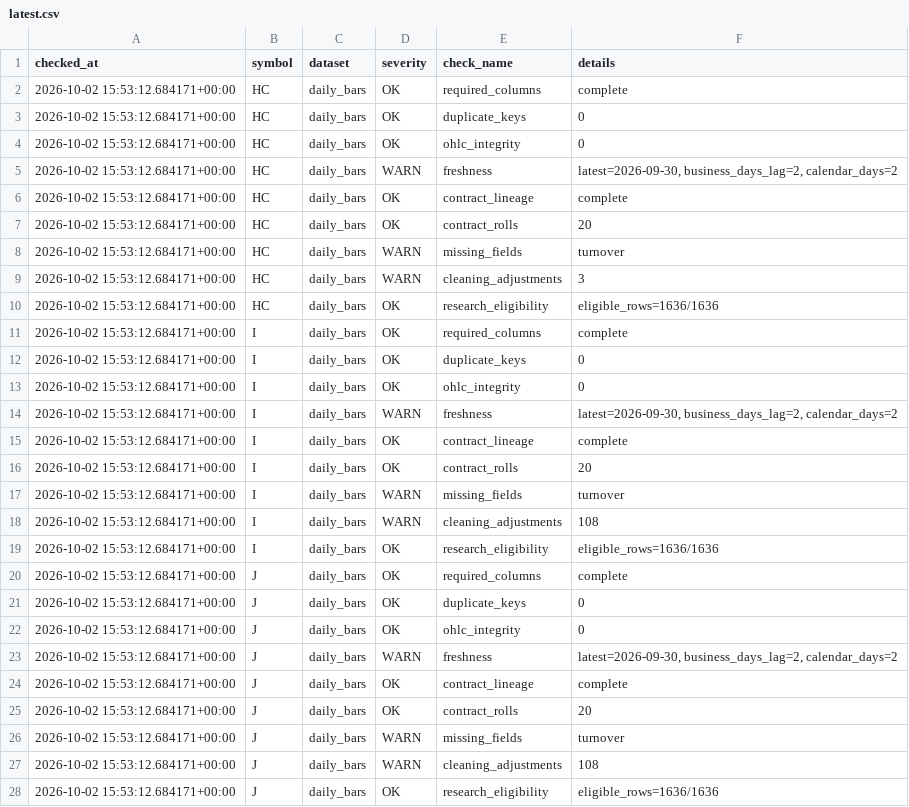
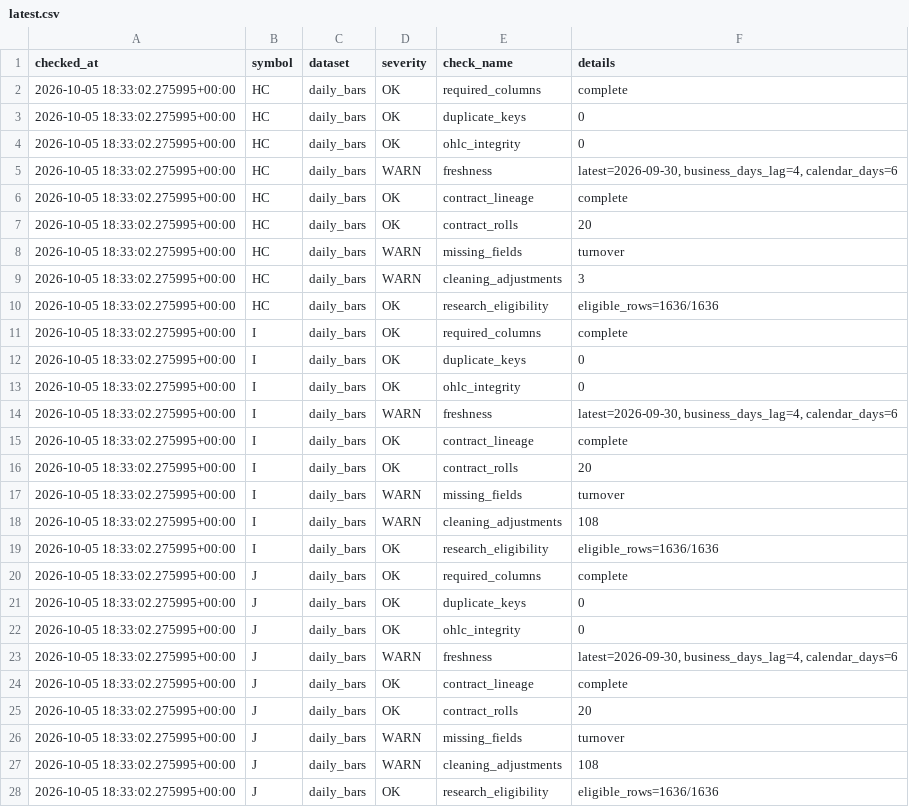
Before and after one commit to xujiahao88/futures-tech-quant-dashboard, a CSV file: reports/data_quality/latest.csv, drawn as a sheet; only a part is shown; the diff covers the shown part only.

Commit message:
data: refresh daily commodity research

```diff
--- a/reports/data_quality/latest.csv
+++ b/reports/data_quality/latest.csv
@@ -1,28 +1,28 @@
 checked_at,symbol,dataset,severity,check_name,details
-2026-10-02 15:53:12.684171+00:00,HC,daily_bars,OK,required_columns,complete
-2026-10-02 15:53:12.684171+00:00,HC,daily_bars,OK,duplicate_keys,0
-2026-10-02 15:53:12.684171+00:00,HC,daily_bars,OK,ohlc_integrity,0
-2026-10-02 15:53:12.684171+00:00,HC,daily_bars,WARN,freshness,"latest=2026-09-30, business_days_lag=2, calendar_days=2"
-2026-10-02 15:53:12.684171+00:00,HC,daily_bars,OK,contract_lineage,complete
-2026-10-02 15:53:12.684171+00:00,HC,daily_bars,OK,contract_rolls,20
-2026-10-02 15:53:12.684171+00:00,HC,daily_bars,WARN,missing_fields,turnover
-2026-10-02 15:53:12.684171+00:00,HC,daily_bars,WARN,cleaning_adjustments,3
-2026-10-02 15:53:12.684171+00:00,HC,daily_bars,OK,research_eligibility,eligible_rows=1636/1636
-2026-10-02 15:53:12.684171+00:00,I,daily_bars,OK,required_columns,complete
-2026-10-02 15:53:12.684171+00:00,I,daily_bars,OK,duplicate_keys,0
-2026-10-02 15:53:12.684171+00:00,I,daily_bars,OK,ohlc_integrity,0
-2026-10-02 15:53:12.684171+00:00,I,daily_bars,WARN,freshness,"latest=2026-09-30, business_days_lag=2, calendar_days=2"
-2026-10-02 15:53:12.684171+00:00,I,daily_bars,OK,contract_lineage,complete
-2026-10-02 15:53:12.684171+00:00,I,daily_bars,OK,contract_rolls,20
-2026-10-02 15:53:12.684171+00:00,I,daily_bars,WARN,missing_fields,turnover
-2026-10-02 15:53:12.684171+00:00,I,daily_bars,WARN,cleaning_adjustments,108
-2026-10-02 15:53:12.684171+00:00,I,daily_bars,OK,research_eligibility,eligible_rows=1636/1636
-2026-10-02 15:53:12.684171+00:00,J,daily_bars,OK,required_columns,complete
-2026-10-02 15:53:12.684171+00:00,J,daily_bars,OK,duplicate_keys,0
-2026-10-02 15:53:12.684171+00:00,J,daily_bars,OK,ohlc_integrity,0
-2026-10-02 15:53:12.684171+00:00,J,daily_bars,WARN,freshness,"latest=2026-09-30, business_days_lag=2, calendar_days=2"
-2026-10-02 15:53:12.684171+00:00,J,daily_bars,OK,contract_lineage,complete
-2026-10-02 15:53:12.684171+00:00,J,daily_bars,OK,contract_rolls,20
-2026-10-02 15:53:12.684171+00:00,J,daily_bars,WARN,missing_fields,turnover
-2026-10-02 15:53:12.684171+00:00,J,daily_bars,WARN,cleaning_adjustments,108
-2026-10-02 15:53:12.684171+00:00,J,daily_bars,OK,research_eligibility,eligible_rows=1636/1636
+2026-10-05 18:33:02.275995+00:00,HC,daily_bars,OK,required_columns,complete
+2026-10-05 18:33:02.275995+00:00,HC,daily_bars,OK,duplicate_keys,0
+2026-10-05 18:33:02.275995+00:00,HC,daily_bars,OK,ohlc_integrity,0
+2026-10-05 18:33:02.275995+00:00,HC,daily_bars,WARN,freshness,"latest=2026-09-30, business_days_lag=4, calendar_days=6"
+2026-10-05 18:33:02.275995+00:00,HC,daily_bars,OK,contract_lineage,complete
+2026-10-05 18:33:02.275995+00:00,HC,daily_bars,OK,contract_rolls,20
+2026-10-05 18:33:02.275995+00:00,HC,daily_bars,WARN,missing_fields,turnover
+2026-10-05 18:33:02.275995+00:00,HC,daily_bars,WARN,cleaning_adjustments,3
+2026-10-05 18:33:02.275995+00:00,HC,daily_bars,OK,research_eligibility,eligible_rows=1636/1636
+2026-10-05 18:33:02.275995+00:00,I,daily_bars,OK,required_columns,complete
+2026-10-05 18:33:02.275995+00:00,I,daily_bars,OK,duplicate_keys,0
+2026-10-05 18:33:02.275995+00:00,I,daily_bars,OK,ohlc_integrity,0
+2026-10-05 18:33:02.275995+00:00,I,daily_bars,WARN,freshness,"latest=2026-09-30, business_days_lag=4, calendar_days=6"
+2026-10-05 18:33:02.275995+00:00,I,daily_bars,OK,contract_lineage,complete
+2026-10-05 18:33:02.275995+00:00,I,daily_bars,OK,contract_rolls,20
+2026-10-05 18:33:02.275995+00:00,I,daily_bars,WARN,missing_fields,turnover
+2026-10-05 18:33:02.275995+00:00,I,daily_bars,WARN,cleaning_adjustments,108
+2026-10-05 18:33:02.275995+00:00,I,daily_bars,OK,research_eligibility,eligible_rows=1636/1636
+2026-10-05 18:33:02.275995+00:00,J,daily_bars,OK,required_columns,complete
+2026-10-05 18:33:02.275995+00:00,J,daily_bars,OK,duplicate_keys,0
+2026-10-05 18:33:02.275995+00:00,J,daily_bars,OK,ohlc_integrity,0
+2026-10-05 18:33:02.275995+00:00,J,daily_bars,WARN,freshness,"latest=2026-09-30, business_days_lag=4, calendar_days=6"
+2026-10-05 18:33:02.275995+00:00,J,daily_bars,OK,contract_lineage,complete
+2026-10-05 18:33:02.275995+00:00,J,daily_bars,OK,contract_rolls,20
+2026-10-05 18:33:02.275995+00:00,J,daily_bars,WARN,missing_fields,turnover
+2026-10-05 18:33:02.275995+00:00,J,daily_bars,WARN,cleaning_adjustments,108
+2026-10-05 18:33:02.275995+00:00,J,daily_bars,OK,research_eligibility,eligible_rows=1636/1636
```
Also changed, not shown: 74 edited cells elsewhere in this file.
